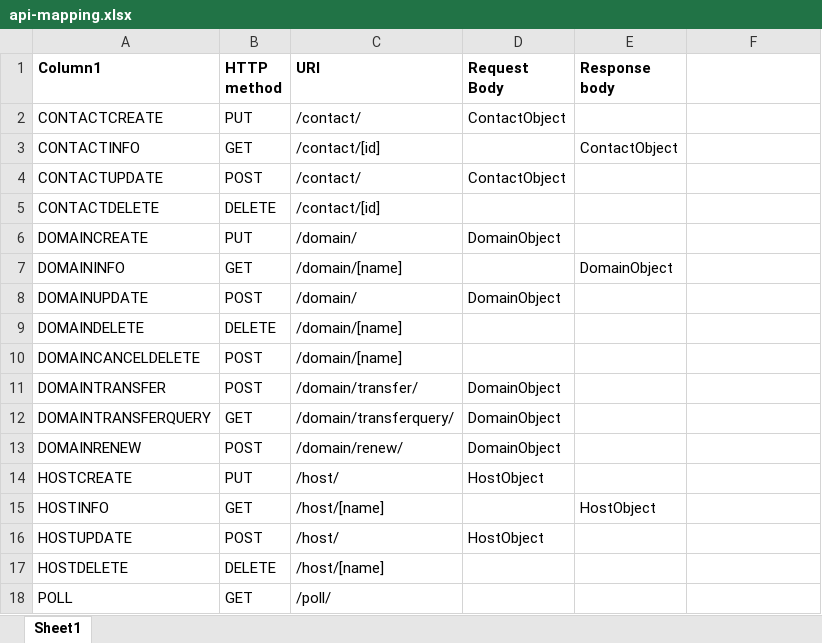
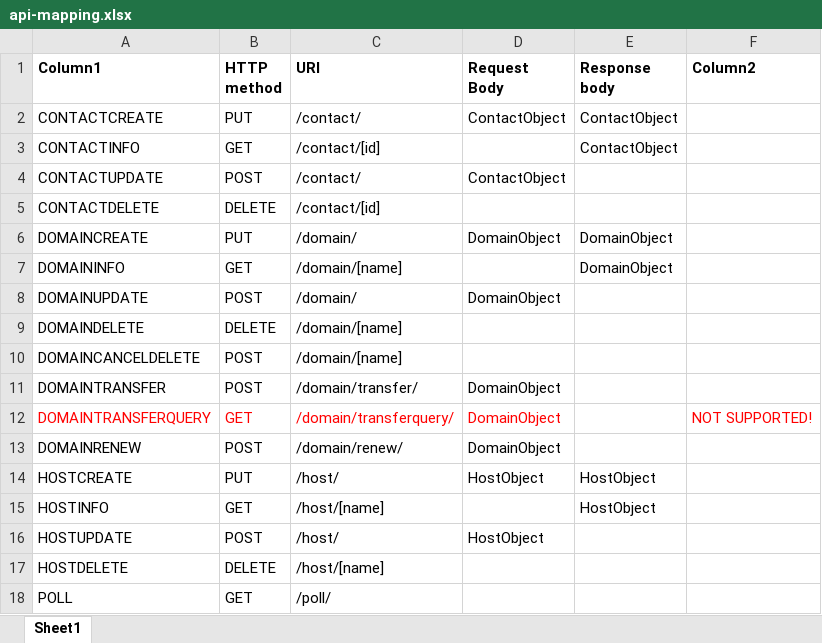
Before and after one commit to PeterPopma/DrsLoad, an Excel workbook: api-mapping.xlsx, sheet Sheet1, drawn as a sheet; values as stored, in another font and other column widths than the file's, no borders; table styles not drawn; the diff names each change by its address in the sheet, - before the commit and + after, or states it on an @@ line.

```diff
--- a/api-mapping.xlsx (sheet Sheet1)
+++ b/api-mapping.xlsx (sheet Sheet1)
-F1: (empty)
+F1: Column2
-E2 (Response body): (empty)
+E2 (Response body): ContactObject
-E6 (Response body): (empty)
+E6 (Response body): DomainObject
-A12:D12 text colour: black
+A12:D12 text colour: #FF0000
-F12 (Column2): (empty)
+F12 (Column2): NOT SUPPORTED!
-E14 (Response body): (empty)
+E14 (Response body): HostObject
```
Also changed, not shown: 57 other files.
